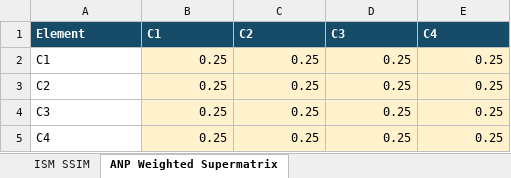
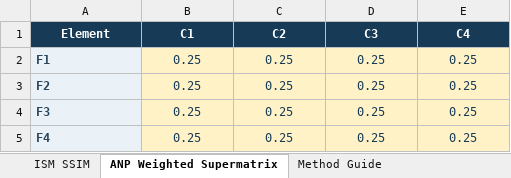
Before and after one commit to phamthevu/Migrate_All_Tool, an Excel workbook: Templates/Template/MCDMStudio/MCDM_Input_Template.xlsx, sheet ANP Weighted Supermatrix, drawn as a sheet; values as stored, in another font and other column widths than the file's, no borders; the diff names each change by its address in the sheet, - before the commit and + after, or states it on an @@ line.

```diff
--- a/Templates/Template/MCDMStudio/MCDM_Input_Template.xlsx (sheet ANP Weighted Supermatrix)
+++ b/Templates/Template/MCDMStudio/MCDM_Input_Template.xlsx (sheet ANP Weighted Supermatrix)
+sheet tab: Method Guide
-A1:E1 alignment: left
+A1:E1 alignment: center
-A2 (Element): C1
+A2 (Element): F1
@@ A2:A5 fill: none → #EAF1F7, bold: off → on, text colour: black → #29465B @@
@@ B2:E5 text colour: black → #173B57, alignment: right → center @@
-A3 (Element): C2
+A3 (Element): F2
-A4 (Element): C3
+A4 (Element): F3
-A5 (Element): C4
+A5 (Element): F4
```
Also changed, not shown: sheet Instructions, sheet AHP Pairwise, sheet Criteria, sheet SWARA, sheet Decision Matrix, sheet ISM SSIM, 1 more sheet, other sheet tabs, Templates/Demo Data/MCDMStudio/MCDM_Demo_Data.xlsx, 10 other files.
